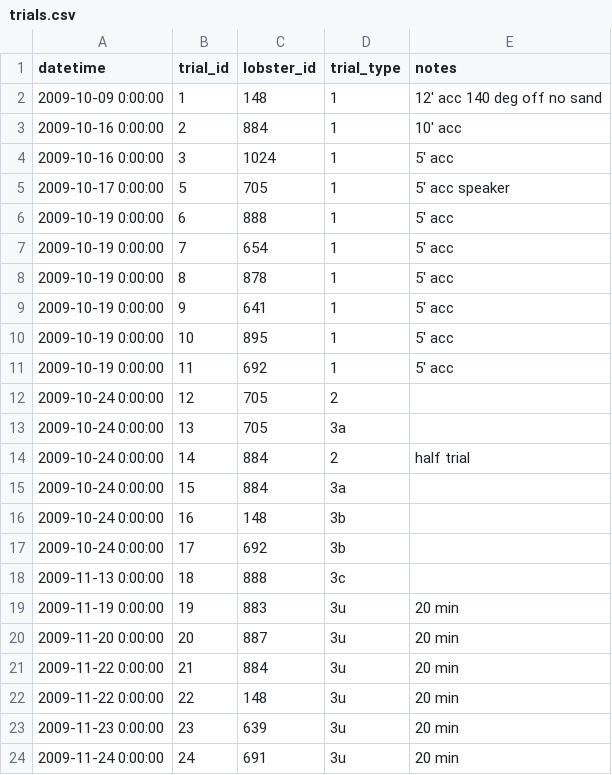
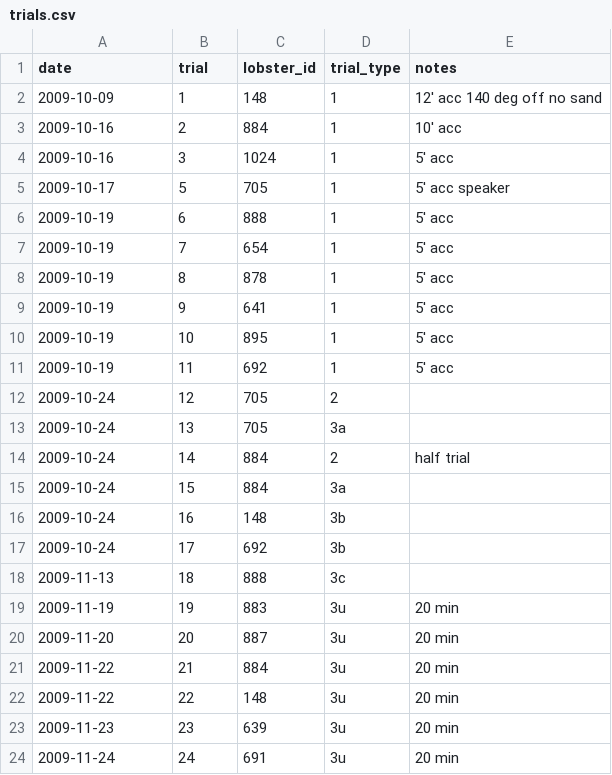
Before and after one commit to oceanicsdotio/helmholtz-lobsters, a CSV file: data/trials.csv, drawn as a sheet.

Commit message:
trials

```diff
--- a/data/trials.csv
+++ b/data/trials.csv
@@ -1,24 +1,24 @@
-datetime,trial_id,lobster_id,trial_type,notes
-2009-10-09 0:00:00,1,148,1,12' acc 140 deg off no sand
-2009-10-16 0:00:00,2,884,1,10' acc
-2009-10-16 0:00:00,3,1024,1,5' acc
-2009-10-17 0:00:00,5,705,1,5' acc speaker
-2009-10-19 0:00:00,6,888,1,5' acc
-2009-10-19 0:00:00,7,654,1,5' acc
-2009-10-19 0:00:00,8,878,1,5' acc
-2009-10-19 0:00:00,9,641,1,5' acc
-2009-10-19 0:00:00,10,895,1,5' acc
-2009-10-19 0:00:00,11,692,1,5' acc
-2009-10-24 0:00:00,12,705,2,
-2009-10-24 0:00:00,13,705,3a,
-2009-10-24 0:00:00,14,884,2,half trial
-2009-10-24 0:00:00,15,884,3a,
-2009-10-24 0:00:00,16,148,3b,
-2009-10-24 0:00:00,17,692,3b,
-2009-11-13 0:00:00,18,888,3c,
-2009-11-19 0:00:00,19,883,3u,20 min
-2009-11-20 0:00:00,20,887,3u,20 min
-2009-11-22 0:00:00,21,884,3u,20 min
-2009-11-22 0:00:00,22,148,3u,20 min
-2009-11-23 0:00:00,23,639,3u,20 min
-2009-11-24 0:00:00,24,691,3u,20 min
+date,trial,lobster_id,trial_type,notes
+2009-10-09,1,148,1,12' acc 140 deg off no sand
+2009-10-16,2,884,1,10' acc
+2009-10-16,3,1024,1,5' acc
+2009-10-17,5,705,1,5' acc speaker
+2009-10-19,6,888,1,5' acc
+2009-10-19,7,654,1,5' acc
+2009-10-19,8,878,1,5' acc
+2009-10-19,9,641,1,5' acc
+2009-10-19,10,895,1,5' acc
+2009-10-19,11,692,1,5' acc
+2009-10-24,12,705,2,
+2009-10-24,13,705,3a,
+2009-10-24,14,884,2,half trial
+2009-10-24,15,884,3a,
+2009-10-24,16,148,3b,
+2009-10-24,17,692,3b,
+2009-11-13,18,888,3c,
+2009-11-19,19,883,3u,20 min
+2009-11-20,20,887,3u,20 min
+2009-11-22,21,884,3u,20 min
+2009-11-22,22,148,3u,20 min
+2009-11-23,23,639,3u,20 min
+2009-11-24,24,691,3u,20 min
```
Also changed, not shown: data/molts.csv, 8 other files.
